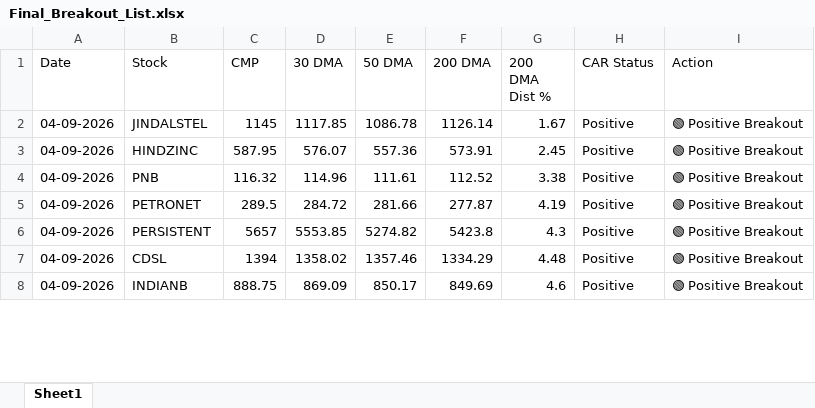
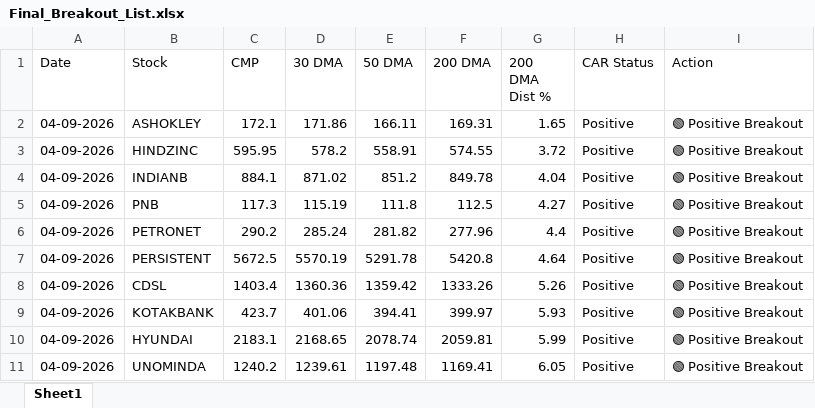
Before and after one commit to chiragkuk24/Final-Stocks, an Excel workbook: Final_Breakout_List.xlsx, sheet Sheet1, drawn as a sheet; only a part is shown; values as stored, in another font and other column widths than the file's, no borders; removed rows and columns are numbered as before the commit, all else as after; the diff covers the shown part only; the diff names each change by its address in the sheet, - before the commit and + after, or states it on an @@ line.

```diff
--- a/Final_Breakout_List.xlsx (sheet Sheet1)
+++ b/Final_Breakout_List.xlsx (sheet Sheet1)
-row 2: 04-09-2026 | JINDALSTEL | 1145 | 1117.85 | 1086.78 | 1126.14 | 1.67 | Positive | 🟢 Positive Breakout
+row 2: 04-09-2026 | ASHOKLEY | 172.1 | 171.86 | 166.11 | 169.31 | 1.65 | Positive | 🟢 Positive Breakout
-C3 (CMP): 587.95
+C3 (CMP): 595.95
-D3 (30 DMA): 576.07
+D3 (30 DMA): 578.2
-E3 (50 DMA): 557.36
+E3 (50 DMA): 558.91
-F3 (200 DMA): 573.91
+F3 (200 DMA): 574.55
-G3 (200 DMA Dist %): 2.45
+G3 (200 DMA Dist %): 3.72
+row 4: 04-09-2026 | INDIANB | 884.1 | 871.02 | 851.2 | 849.78 | 4.04 | Positive | 🟢 Positive Breakout
-C5 (CMP): 116.32
+C5 (CMP): 117.3
-D5 (30 DMA): 114.96
+D5 (30 DMA): 115.19
-E5 (50 DMA): 111.61
+E5 (50 DMA): 111.8
-F5 (200 DMA): 112.52
+F5 (200 DMA): 112.5
-G5 (200 DMA Dist %): 3.38
+G5 (200 DMA Dist %): 4.27
-C6 (CMP): 289.5
+C6 (CMP): 290.2
-D6 (30 DMA): 284.72
+D6 (30 DMA): 285.24
-E6 (50 DMA): 281.66
+E6 (50 DMA): 281.82
-F6 (200 DMA): 277.87
+F6 (200 DMA): 277.96
-G6 (200 DMA Dist %): 4.19
+G6 (200 DMA Dist %): 4.4
-C7 (CMP): 5657
+C7 (CMP): 5672.5
-D7 (30 DMA): 5553.85
+D7 (30 DMA): 5570.19
-E7 (50 DMA): 5274.82
+E7 (50 DMA): 5291.78
-F7 (200 DMA): 5423.8
+F7 (200 DMA): 5420.8
-G7 (200 DMA Dist %): 4.3
+G7 (200 DMA Dist %): 4.64
-C8 (CMP): 1394
+C8 (CMP): 1403.4
-D8 (30 DMA): 1358.02
+D8 (30 DMA): 1360.36
-E8 (50 DMA): 1357.46
+E8 (50 DMA): 1359.42
-F8 (200 DMA): 1334.29
+F8 (200 DMA): 1333.26
-G8 (200 DMA Dist %): 4.48
+G8 (200 DMA Dist %): 5.26
-row 8: 04-09-2026 | INDIANB | 888.75 | 869.09 | 850.17 | 849.69 | 4.6 | Positive | 🟢 Positive Breakout
+row 9: 04-09-2026 | KOTAKBANK | 423.7 | 401.06 | 394.41 | 399.97 | 5.93 | Positive | 🟢 Positive Breakout
+row 10: 04-09-2026 | HYUNDAI | 2183.1 | 2168.65 | 2078.74 | 2059.81 | 5.99 | Positive | 🟢 Positive Breakout
+row 11: 04-09-2026 | UNOMINDA | 1240.2 | 1239.61 | 1197.48 | 1169.41 | 6.05 | Positive | 🟢 Positive Breakout
```
Also changed, not shown: 11 added rows, 2 removed rows and 20 edited cells elsewhere in this sheet, Breakout_ML_Quant_Predictions.xlsx, 2 other files.
